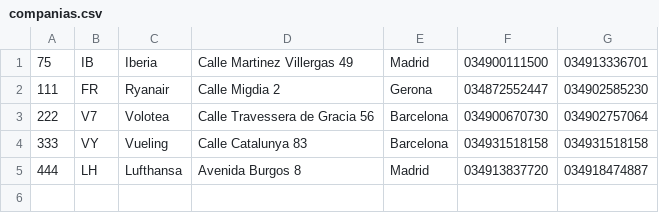
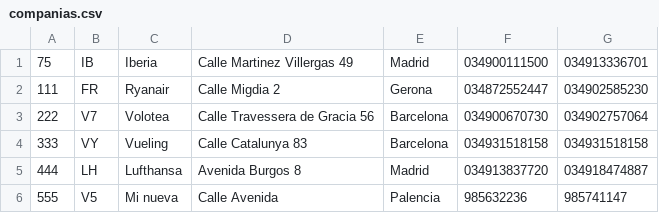
Before and after one commit to noeliarozado/AeropuertoApp, a CSV file: companias.csv, drawn as a sheet.

```diff
--- a/companias.csv
+++ b/companias.csv
@@ -5 +5,2 @@
 444,LH,Lufthansa,Avenida Burgos 8,Madrid,034913837720,034918474887
+555,V5,Mi nueva,Calle Avenida,Palencia,985632236,985741147
```
Also changed, not shown: vuelos.csv, 30 other files.
